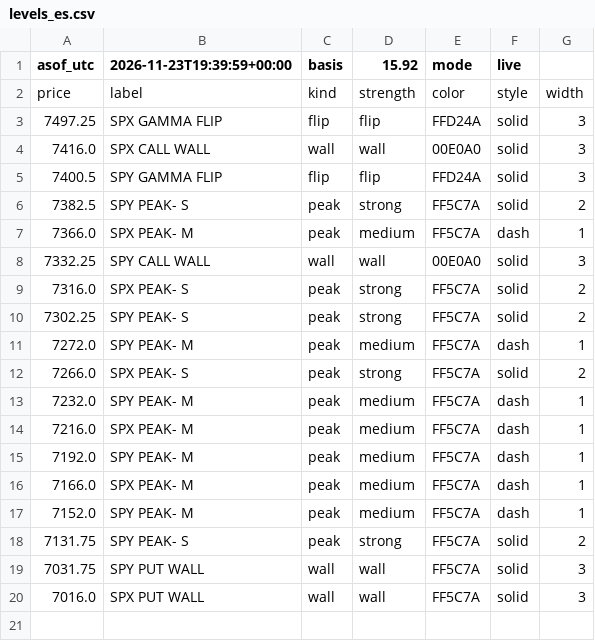
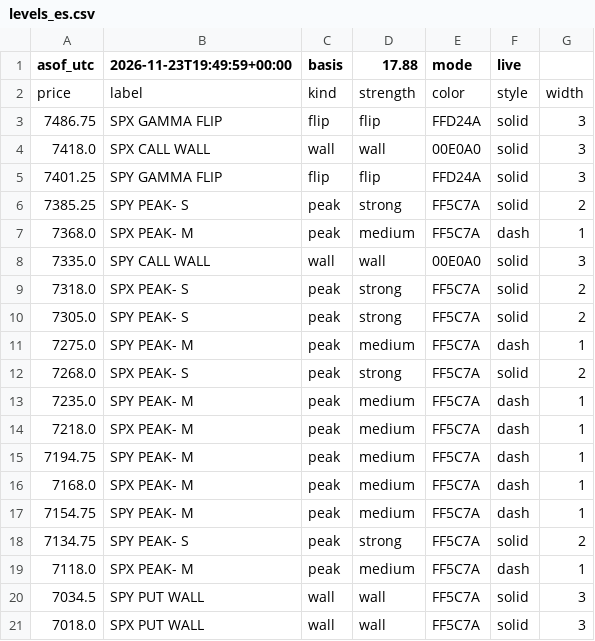
Before and after one commit to mshb4466/mirsad, a CSV file: gamma/levels_es.csv, drawn as a sheet.

```diff
--- a/gamma/levels_es.csv
+++ b/gamma/levels_es.csv
@@ -1,20 +1,21 @@
-asof_utc,2026-11-23T19:39:59+00:00,basis,15.92,mode,live
+asof_utc,2026-11-23T19:49:59+00:00,basis,17.88,mode,live
 price,label,kind,strength,color,style,width
-7497.25,SPX GAMMA FLIP,flip,flip,FFD24A,solid,3
-7416.0,SPX CALL WALL,wall,wall,00E0A0,solid,3
-7400.5,SPY GAMMA FLIP,flip,flip,FFD24A,solid,3
-7382.5,SPY PEAK- S,peak,strong,FF5C7A,solid,2
-7366.0,SPX PEAK- M,peak,medium,FF5C7A,dash,1
-7332.25,SPY CALL WALL,wall,wall,00E0A0,solid,3
-7316.0,SPX PEAK- S,peak,strong,FF5C7A,solid,2
-7302.25,SPY PEAK- S,peak,strong,FF5C7A,solid,2
-7272.0,SPY PEAK- M,peak,medium,FF5C7A,dash,1
-7266.0,SPX PEAK- S,peak,strong,FF5C7A,solid,2
-7232.0,SPY PEAK- M,peak,medium,FF5C7A,dash,1
-7216.0,SPX PEAK- M,peak,medium,FF5C7A,dash,1
-7192.0,SPY PEAK- M,peak,medium,FF5C7A,dash,1
-7166.0,SPX PEAK- M,peak,medium,FF5C7A,dash,1
-7152.0,SPY PEAK- M,peak,medium,FF5C7A,dash,1
-7131.75,SPY PEAK- S,peak,strong,FF5C7A,solid,2
-7031.75,SPY PUT WALL,wall,wall,FF5C7A,solid,3
-7016.0,SPX PUT WALL,wall,wall,FF5C7A,solid,3
+7486.75,SPX GAMMA FLIP,flip,flip,FFD24A,solid,3
+7418.0,SPX CALL WALL,wall,wall,00E0A0,solid,3
+7401.25,SPY GAMMA FLIP,flip,flip,FFD24A,solid,3
+7385.25,SPY PEAK- S,peak,strong,FF5C7A,solid,2
+7368.0,SPX PEAK- M,peak,medium,FF5C7A,dash,1
+7335.0,SPY CALL WALL,wall,wall,00E0A0,solid,3
+7318.0,SPX PEAK- S,peak,strong,FF5C7A,solid,2
+7305.0,SPY PEAK- S,peak,strong,FF5C7A,solid,2
+7275.0,SPY PEAK- M,peak,medium,FF5C7A,dash,1
+7268.0,SPX PEAK- S,peak,strong,FF5C7A,solid,2
+7235.0,SPY PEAK- M,peak,medium,FF5C7A,dash,1
+7218.0,SPX PEAK- M,peak,medium,FF5C7A,dash,1
+7194.75,SPY PEAK- M,peak,medium,FF5C7A,dash,1
+7168.0,SPX PEAK- M,peak,medium,FF5C7A,dash,1
+7154.75,SPY PEAK- M,peak,medium,FF5C7A,dash,1
+7134.75,SPY PEAK- S,peak,strong,FF5C7A,solid,2
+7118.0,SPX PEAK- M,peak,medium,FF5C7A,dash,1
+7034.5,SPY PUT WALL,wall,wall,FF5C7A,solid,3
+7018.0,SPX PUT WALL,wall,wall,FF5C7A,solid,3
```
Also changed, not shown: 3 other files.
